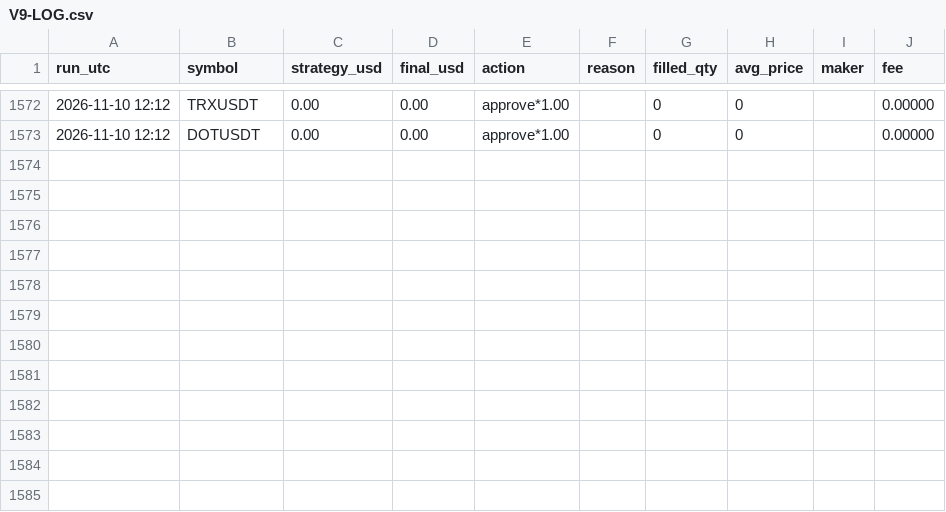
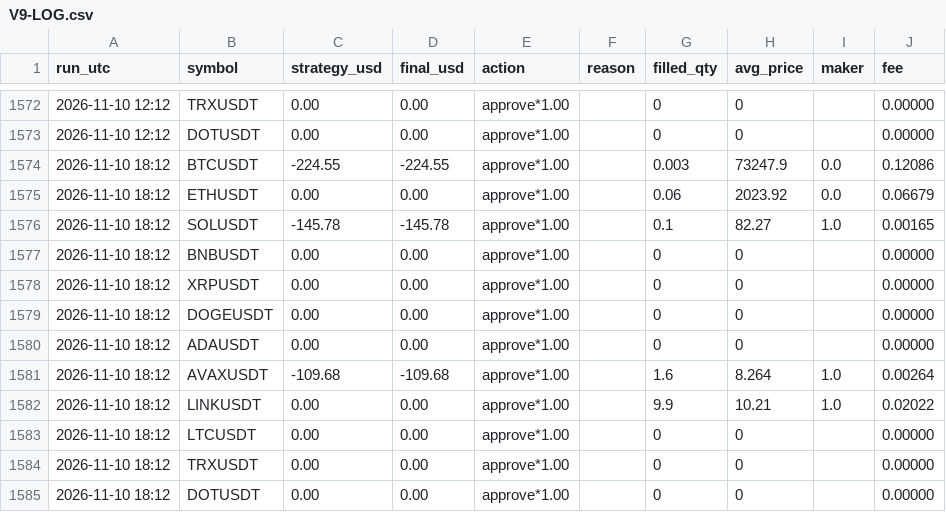
Before and after one commit to ahmedashrafk13/trading-bot, a CSV file: memory/V9-LOG.csv, drawn as a sheet; only a part is shown, gaps mark what is left out; the diff names each change by its address in the sheet, - before the commit and + after, or states it on an @@ line.

```diff
--- a/memory/V9-LOG.csv
+++ b/memory/V9-LOG.csv
+row 1574: 2026-11-10 18:12 | BTCUSDT | -224.55 | -224.55 | approve*1.00 |  | 0.003 | 73247.9 | 0.0 | 0.12086
+row 1575: 2026-11-10 18:12 | ETHUSDT | 0.00 | 0.00 | approve*1.00 |  | 0.06 | 2023.92 | 0.0 | 0.06679
+row 1576: 2026-11-10 18:12 | SOLUSDT | -145.78 | -145.78 | approve*1.00 |  | 0.1 | 82.27 | 1.0 | 0.00165
+row 1577: 2026-11-10 18:12 | BNBUSDT | 0.00 | 0.00 | approve*1.00 |  | 0 | 0 |  | 0.00000
+row 1578: 2026-11-10 18:12 | XRPUSDT | 0.00 | 0.00 | approve*1.00 |  | 0 | 0 |  | 0.00000
+row 1579: 2026-11-10 18:12 | DOGEUSDT | 0.00 | 0.00 | approve*1.00 |  | 0 | 0 |  | 0.00000
+row 1580: 2026-11-10 18:12 | ADAUSDT | 0.00 | 0.00 | approve*1.00 |  | 0 | 0 |  | 0.00000
+row 1581: 2026-11-10 18:12 | AVAXUSDT | -109.68 | -109.68 | approve*1.00 |  | 1.6 | 8.264 | 1.0 | 0.00264
+row 1582: 2026-11-10 18:12 | LINKUSDT | 0.00 | 0.00 | approve*1.00 |  | 9.9 | 10.21 | 1.0 | 0.02022
+row 1583: 2026-11-10 18:12 | LTCUSDT | 0.00 | 0.00 | approve*1.00 |  | 0 | 0 |  | 0.00000
+row 1584: 2026-11-10 18:12 | TRXUSDT | 0.00 | 0.00 | approve*1.00 |  | 0 | 0 |  | 0.00000
+row 1585: 2026-11-10 18:12 | DOTUSDT | 0.00 | 0.00 | approve*1.00 |  | 0 | 0 |  | 0.00000
```
Also changed, not shown: 4 other files.
